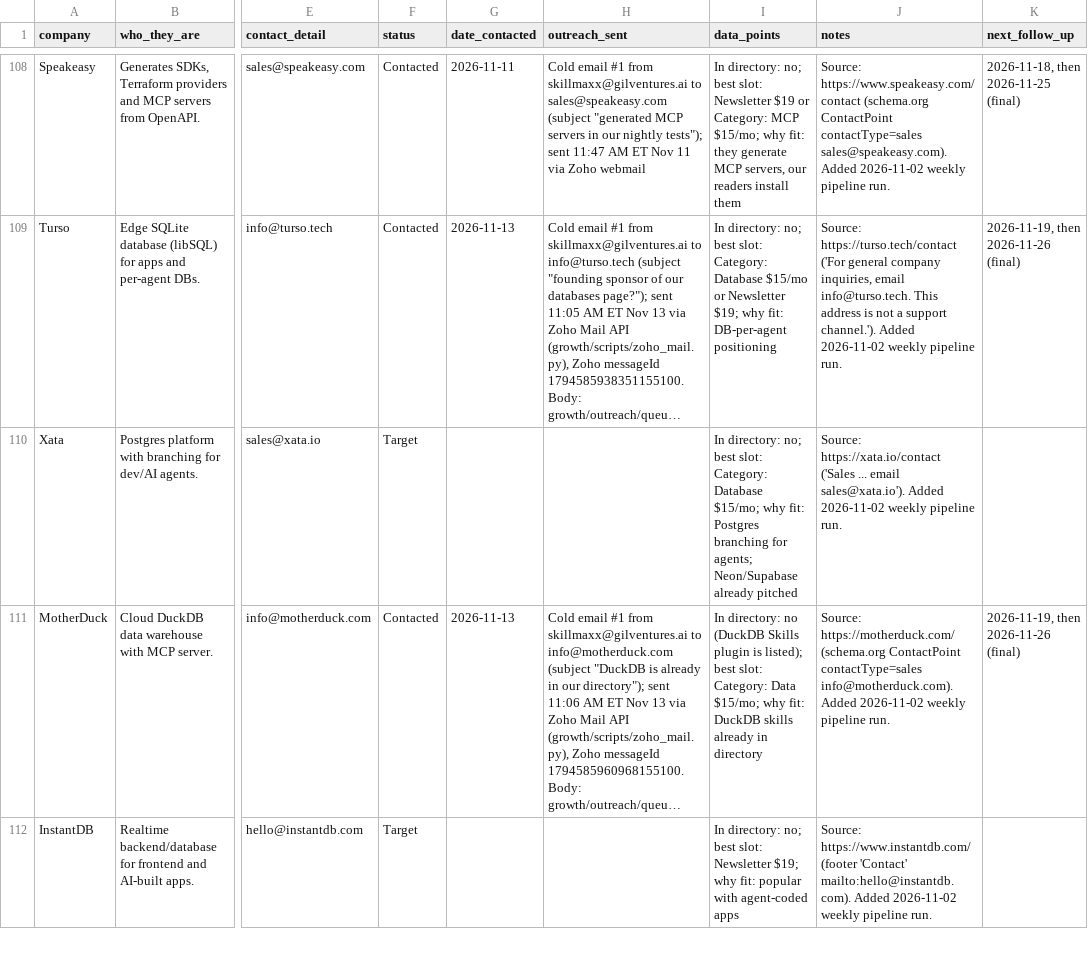
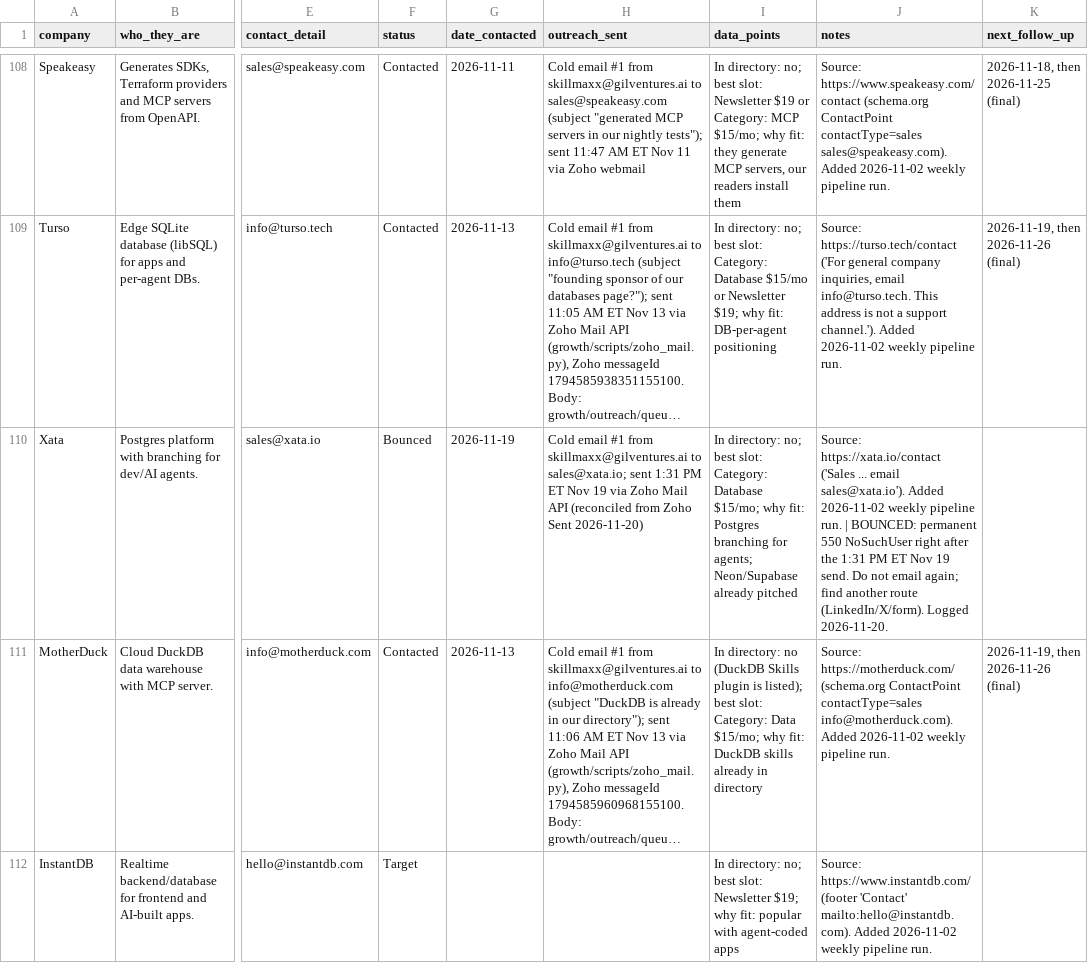
Before and after one commit to grandpajackai/skillmaxx, a CSV file: growth/sponsors/PIPELINE.csv, drawn as a sheet; only a part is shown, gaps mark what is left out; long unchanged cells end in …; the diff covers the shown part only; the diff names each change by its address in the sheet, - before the commit and + after, or states it on an @@ line.

Commit message:
Sponsor outreach 2026-11-20: paused on Xata bounce, reconcile PIPELINE from Zoho Sent (#132)
Co-authored-by: SkillMaxx Grok Bot <skillmaxx@mail.grokbot.com>

```diff
--- a/growth/sponsors/PIPELINE.csv
+++ b/growth/sponsors/PIPELINE.csv
-F110 (status): Target
+F110 (status): Bounced
-G110 (date_contacted): (empty)
+G110 (date_contacted): 2026-11-19
-H110 (outreach_sent): (empty)
+H110 (outreach_sent): Cold email #1 from skillmaxx@gilventures.ai to sales@xata.io; sent 1:31 PM ET Nov 19 via Zoho Mail API (reconciled from Zoho Sent 2026-11-20)
-J110 (notes): …pipeline run.
+J110 (notes): …pipeline run. | BOUNCED: permanent 550 NoSuchUser right after the 1:31 PM ET Nov 19 send. Do not email again; find another route (LinkedIn/X/form). Logged 2026-11-20.
```
Also changed, not shown: 34 edited cells elsewhere in this file, 2 other files.
